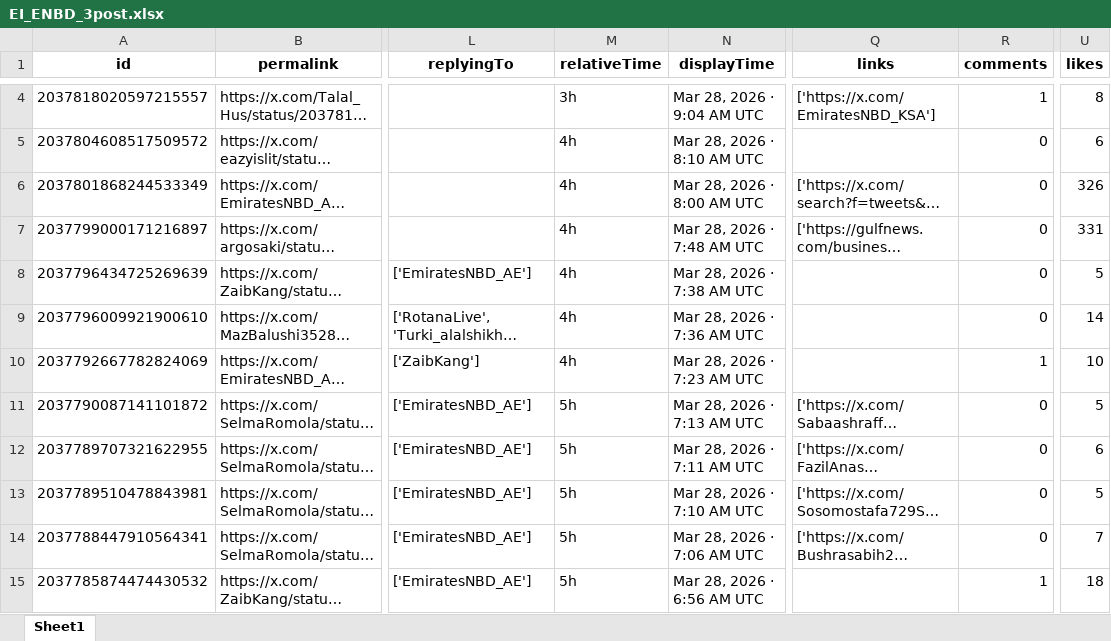
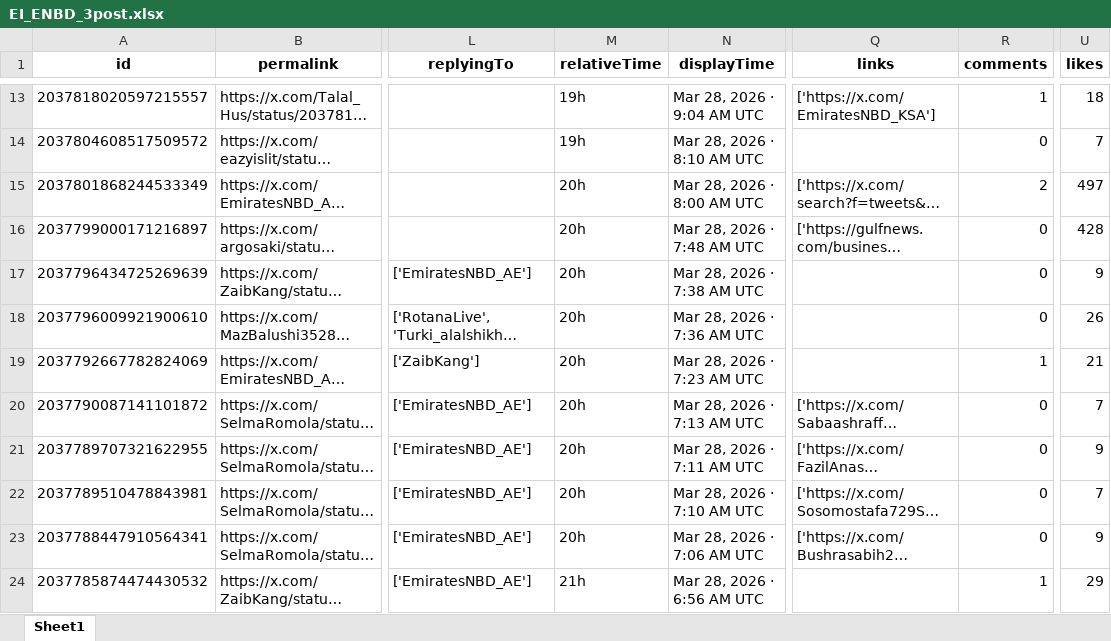
Before and after one commit to felixabraham670706/enbdtwitter_v1, an Excel workbook: EI_ENBD_3post.xlsx, sheet Sheet1, drawn as a sheet; only a part is shown, gaps mark what is left out; long unchanged cells end in …; values as stored, in another font and other column widths than the file's, no borders; addresses are those after the commit; the diff covers the shown part only; the diff names each change by its address in the sheet, - before the commit and + after, or states it on an @@ line.

```diff
--- a/EI_ENBD_3post.xlsx (sheet Sheet1)
+++ b/EI_ENBD_3post.xlsx (sheet Sheet1)
-M13 (relativeTime): 3h
+M13 (relativeTime): 19h
-U13 (likes): 8
+U13 (likes): 18
-M14 (relativeTime): 4h
+M14 (relativeTime): 19h
-U14 (likes): 6
+U14 (likes): 7
-M15:M19 (relativeTime): 4h
+M15:M19 (relativeTime): 20h
-R15 (comments): 0
+R15 (comments): 2
-U15 (likes): 326
+U15 (likes): 497
-U16 (likes): 331
+U16 (likes): 428
-U17 (likes): 5
+U17 (likes): 9
-U18 (likes): 14
+U18 (likes): 26
-U19 (likes): 10
+U19 (likes): 21
-M20:M23 (relativeTime): 5h
+M20:M23 (relativeTime): 20h
-U20 (likes): 5
+U20 (likes): 7
-U21 (likes): 6
+U21 (likes): 9
-U22 (likes): 5
+U22 (likes): 7
-U23 (likes): 7
+U23 (likes): 9
-M24 (relativeTime): 5h
+M24 (relativeTime): 21h
-U24 (likes): 18
+U24 (likes): 29
```
Also changed, not shown: 9 added rows, 52 removed rows and 46 edited cells elsewhere in this sheet, EI_ENDB_comments.xlsx, EI_tweet.xlsx, 9 other files.
